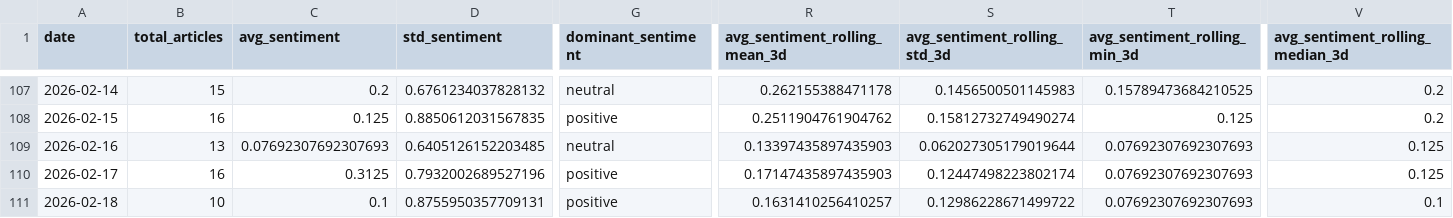
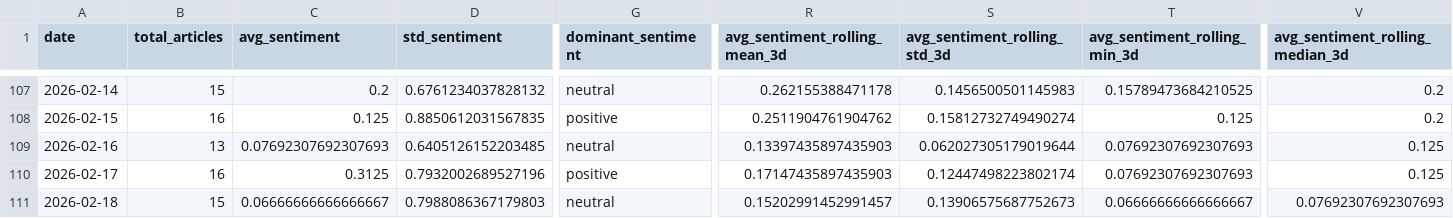
Before and after one commit to davidjosipovic/news-trend-analysis, a CSV file: data/processed/daily_aggregates.csv, drawn as a sheet; only a part is shown, gaps mark what is left out; the diff covers the shown part only; the diff names each change by its address in the sheet, - before the commit and + after, or states it on an @@ line.

```diff
--- a/data/processed/daily_aggregates.csv
+++ b/data/processed/daily_aggregates.csv
-B111 (total_articles): 10
+B111 (total_articles): 15
-C111 (avg_sentiment): 0.1
+C111 (avg_sentiment): 0.06666666666666667
-D111 (std_sentiment): 0.8755950357709131
+D111 (std_sentiment): 0.7988086367179803
-G111 (dominant_sentiment): positive
+G111 (dominant_sentiment): neutral
-R111 (avg_sentiment_rolling_mean_3d): 0.1631410256410257
+R111 (avg_sentiment_rolling_mean_3d): 0.15202991452991457
-S111 (avg_sentiment_rolling_std_3d): 0.12986228671499722
+S111 (avg_sentiment_rolling_std_3d): 0.13906575687752673
-T111 (avg_sentiment_rolling_min_3d): 0.07692307692307693
+T111 (avg_sentiment_rolling_min_3d): 0.06666666666666667
-V111 (avg_sentiment_rolling_median_3d): 0.1
+V111 (avg_sentiment_rolling_median_3d): 0.07692307692307693
```
Also changed, not shown: 27 edited cells elsewhere in this file, models/topic_model/topic_info.csv, 12 other files.
